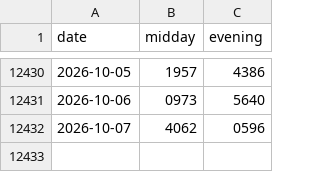
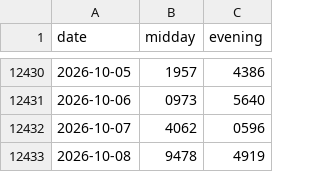
Before and after one commit to SRIIAKHILLESSH/streamlit_app, a CSV file: data/daily4.csv, drawn as a sheet; only a part is shown, gaps mark what is left out.

```diff
--- a/data/daily4.csv
+++ b/data/daily4.csv
@@ -12432 +12432,2 @@ date,midday,evening
 2026-10-07,4062,0596
+2026-10-08,9478,4919
```
Also changed, not shown: data/daily3.csv.
